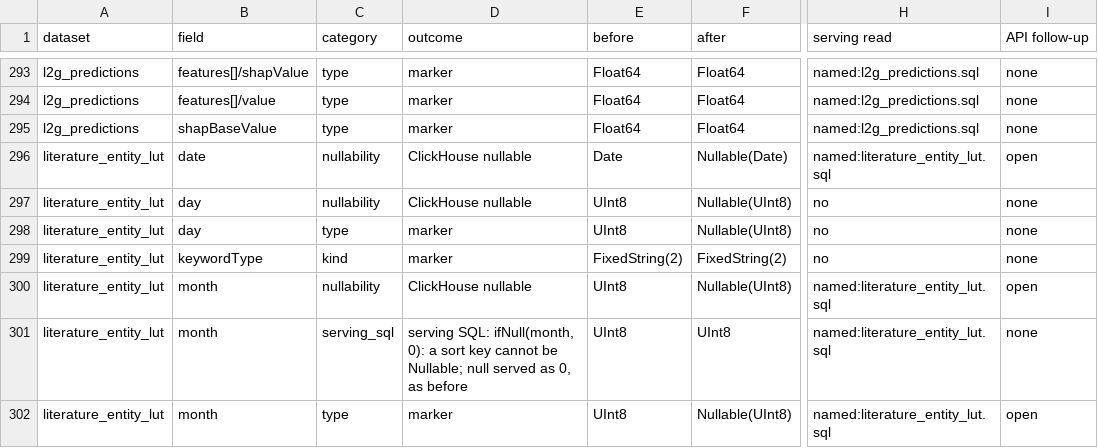
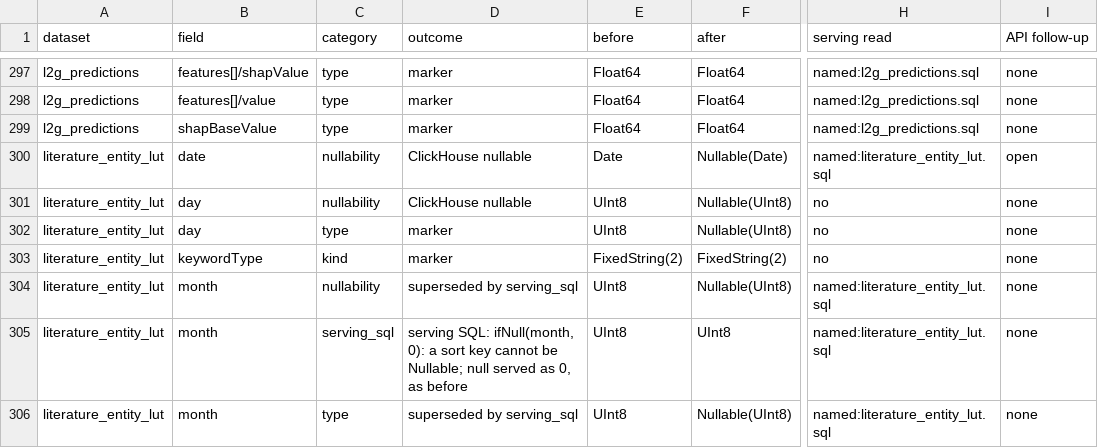
Before and after one commit to opentargets/pipeline, a CSV file: pos/docs/phase5_register.csv, drawn as a sheet; only a part is shown, gaps mark what is left out; addresses are those after the commit; the diff covers the shown part only; the diff names each change by its address in the sheet, - before the commit and + after, or states it on an @@ line.

```diff
--- a/pos/docs/phase5_register.csv
+++ b/pos/docs/phase5_register.csv
-D304 (outcome): ClickHouse nullable
+D304 (outcome): superseded by serving_sql
-I304 (API follow-up): open
+I304 (API follow-up): none
-D306 (outcome): marker
+D306 (outcome): superseded by serving_sql
-I306 (API follow-up): open
+I306 (API follow-up): none
```
Also changed, not shown: 6 added rows and 4 edited cells elsewhere in this file, pos/docs/phase5_landing_before.csv, 7 other files.
